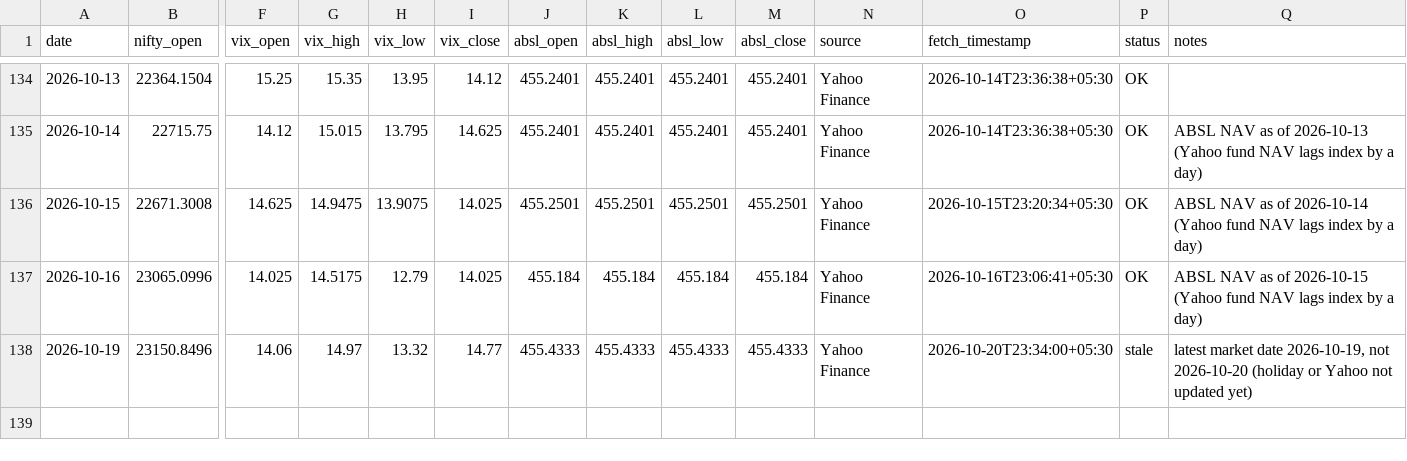
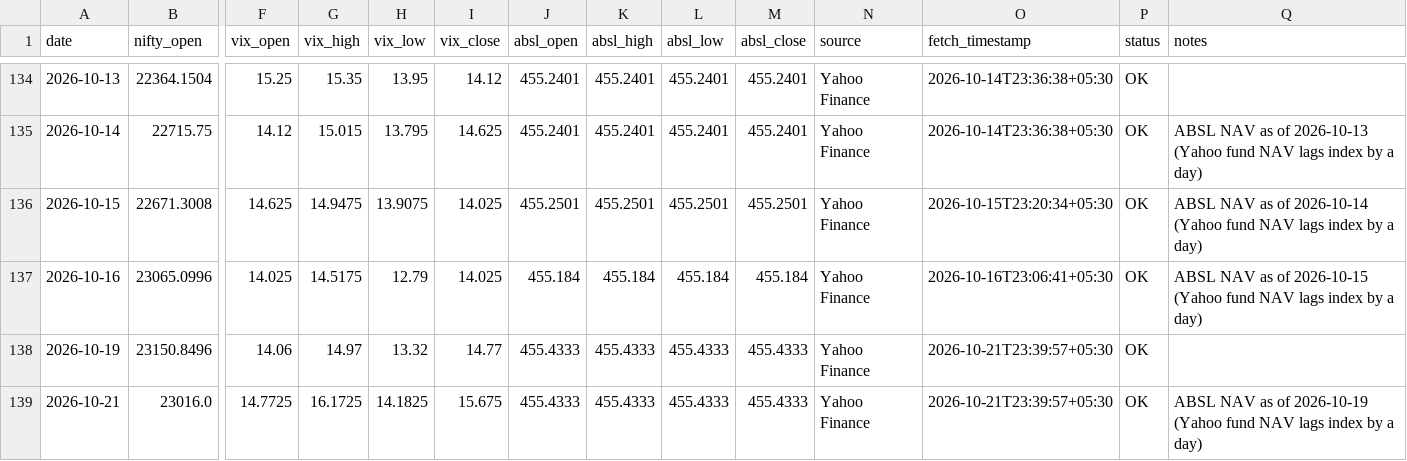
Before and after one commit to agariopvpultra/Trade-Journal, a CSV file: trade_journal.csv, drawn as a sheet; only a part is shown, gaps mark what is left out; rows hold the shown columns only; the diff names each change by its address in the sheet, - before the commit and + after, or states it on an @@ line.

```diff
--- a/trade_journal.csv
+++ b/trade_journal.csv
-O138 (fetch_timestamp): 2026-10-20T23:34:00+05:30
+O138 (fetch_timestamp): 2026-10-21T23:39:57+05:30
-P138 (status): stale
+P138 (status): OK
-Q138 (notes): latest market date 2026-10-19, not 2026-10-20 (holiday or Yahoo not updated yet)
+Q138 (notes): (empty)
+row 139: 2026-10-21 | 23016.0 | 14.7725 | 16.1725 | 14.1825 | 15.675 | 455.4333 | 455.4333 | 455.4333 | 455.4333 | Yahoo Finance | 2026-10-21T23:39:57+05:30 | OK | ABSL NAV as of 2026-10-19 (Yahoo fund NAV lags index by a day)
```
